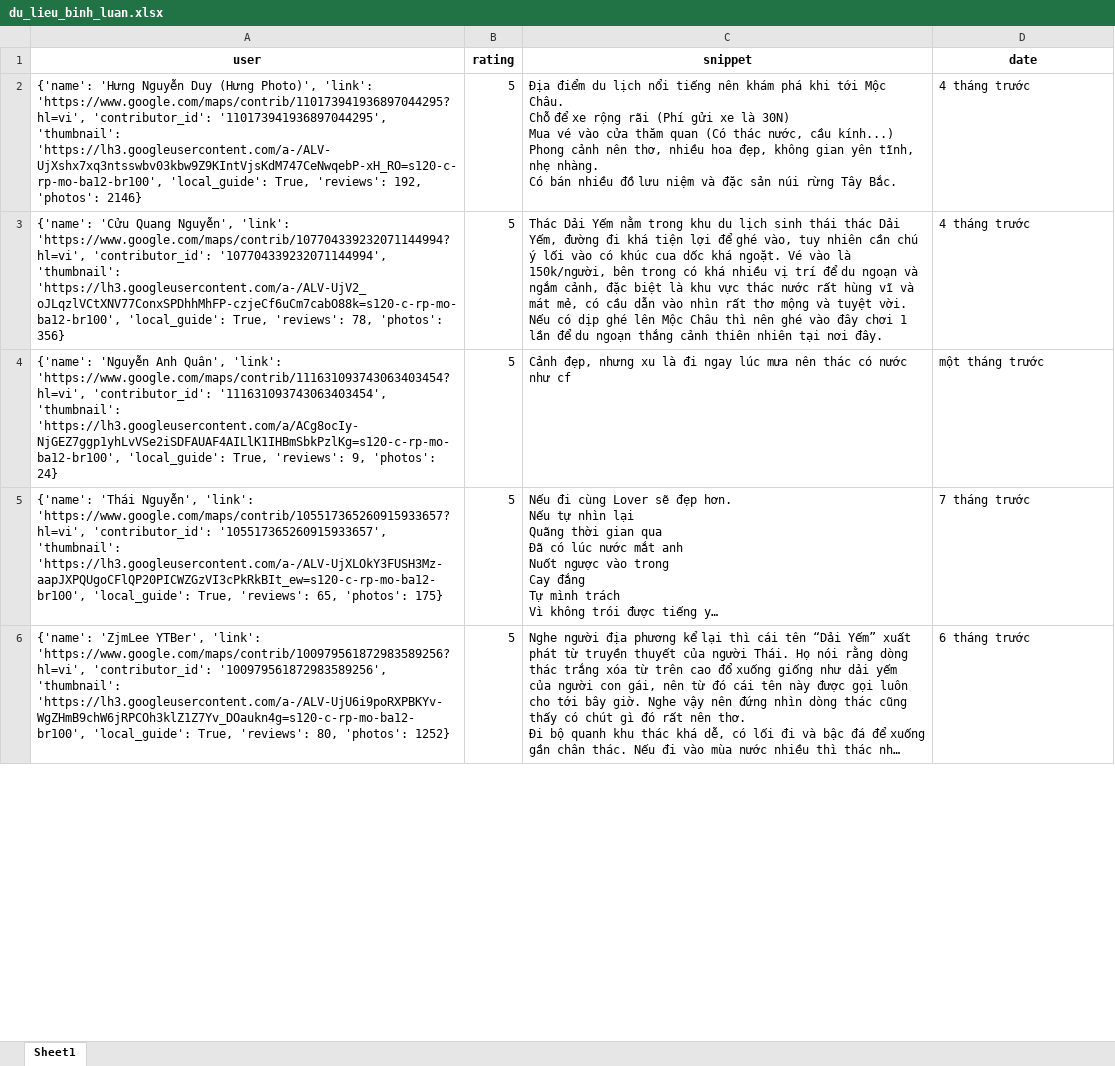
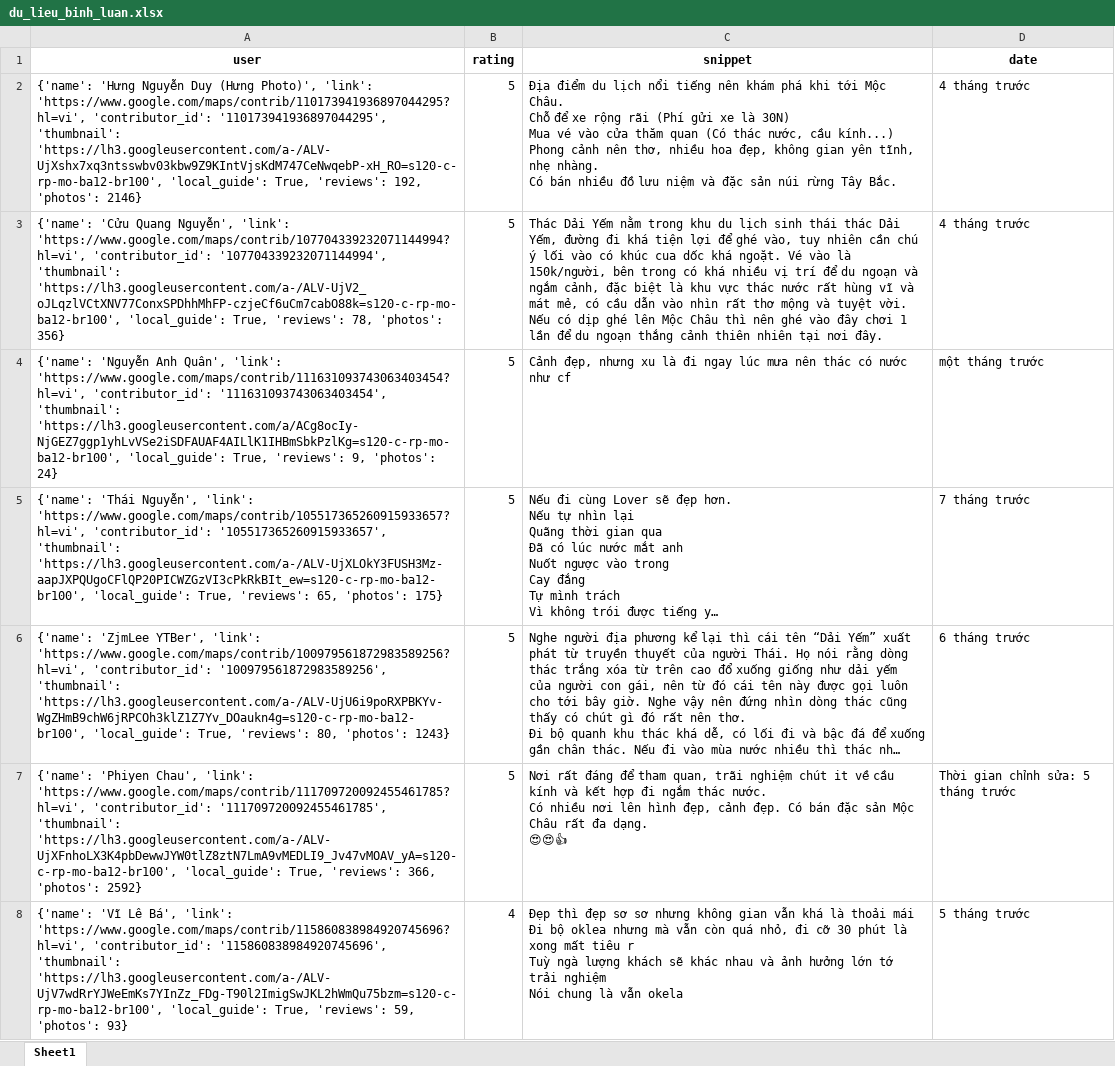
Before and after one commit to askjhfmlsrhgnojsfbg/main.py, an Excel workbook: du_lieu_binh_luan.xlsx, sheet Sheet1, drawn as a sheet; only a part is shown; long unchanged cells end in …; values as stored, in another font and other column widths than the file's, no borders; ↵ is a line break in a cell; the diff covers the shown part only; the diff names each change by its address in the sheet, - before the commit and + after, or states it on an @@ line.

```diff
--- a/du_lieu_binh_luan.xlsx (sheet Sheet1)
+++ b/du_lieu_binh_luan.xlsx (sheet Sheet1)
-A6 (user): …80, 'photos': 1252}
+A6 (user): …80, 'photos': 1243}
+row 7: {'name': 'Phiyen Chau', 'link': 'https://www.google.com/maps/contrib/111709720092455461785?hl=vi', 'contributor_id': '111709720092455461785', 'thumbnail': 'https://lh3.googleusercontent.com/a-/ALV-UjXFnhoLX3K4pbDewwJYW0tlZ8ztN7LmA9vMEDLI9_Jv47vMOAV_yA=s120-c-rp-mo-ba12-br100', 'local_guide': True, 'reviews': 366, 'photos': 2592} | 5 | Nơi rất đáng để tham quan, trãi nghiệm chút it về cầu kính và kết hợp đi ngắm thác nước. ↵ Có nhiều nơi lên hình đẹp, cảnh đẹp. Có bán đặc sản Mộc Châu rất đa dạng. ↵ 😍😍👍 | Thời gian chỉnh sửa: 5 tháng trước
+row 8: {'name': 'Vĩ Lê Bá', 'link': 'https://www.google.com/maps/contrib/115860838984920745696?hl=vi', 'contributor_id': '115860838984920745696', 'thumbnail': 'https://lh3.googleusercontent.com/a-/ALV-UjV7wdRrYJWeEmKs7YInZz_FDg-T90l2ImigSwJKL2hWmQu75bzm=s120-c-rp-mo-ba12-br100', 'local_guide': True, 'reviews': 59, 'photos': 93} | 4 | Đẹp thì đẹp sơ sơ nhưng không gian vẫn khá là thoải mái ↵ Đi bộ oklea nhưng mà vẫn còn quá nhỏ, đi cỡ 30 phút là xong mất tiêu r ↵ Tuỳ ngà lượng khách sẽ khác nhau và ảnh hưởng lớn tớ trải nghiệm ↵ Nói chung là vẫn okela | 5 tháng trước
```
Also changed, not shown: 1 added row and 3 edited cells elsewhere in this sheet.
